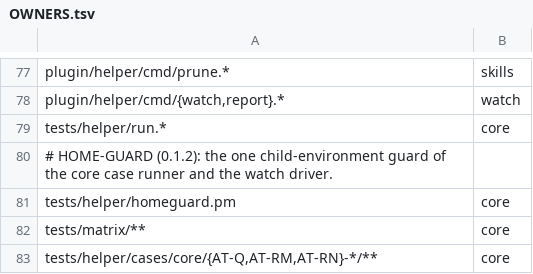
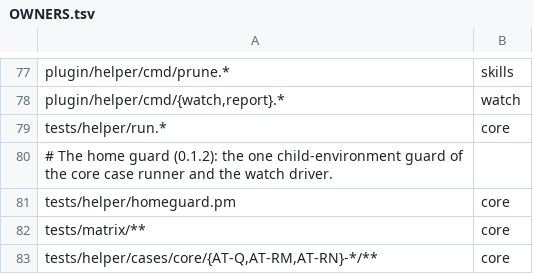
Before and after one commit to RuslanTar/afk-compact, a TSV file: OWNERS.tsv, drawn as a sheet; only a part is shown, gaps mark what is left out; the diff covers the shown part only.

```diff
--- a/OWNERS.tsv
+++ b/OWNERS.tsv
@@ -79,3 +79,3 @@ plugin/helper/cmd/{watch,report}.*	watch
 tests/helper/run.*	core
-# HOME-GUARD (0.1.2): the one child-environment guard of the core case runner and the watch driver.
+# The home guard (0.1.2): the one child-environment guard of the core case runner and the watch driver.
 tests/helper/homeguard.pm	core
```
Also changed, not shown: 11 edited cells elsewhere in this file, 1 other file.
